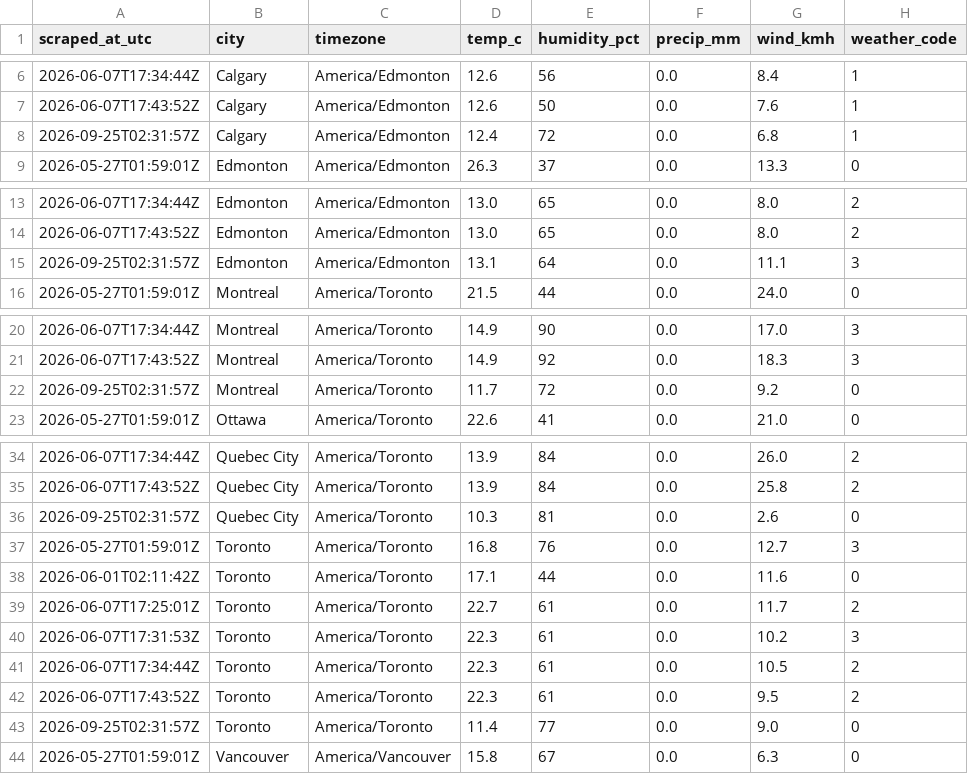
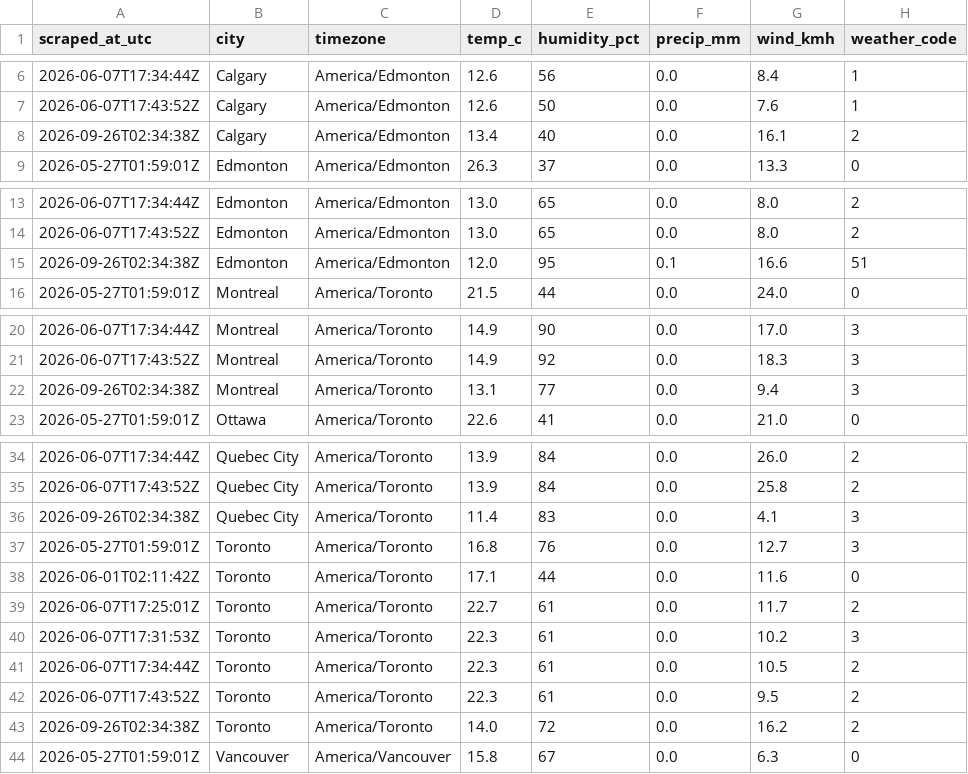
Before and after one commit to imran-ahmed377/weathertracker-ai, a CSV file: output/weather_observations.csv, drawn as a sheet; only a part is shown, gaps mark what is left out; the diff covers the shown part only.

```diff
--- a/output/weather_observations.csv
+++ b/output/weather_observations.csv
@@ -7,3 +7,3 @@ scraped_at_utc,city,timezone,temp_c,humidity_pct,precip_mm,wind_kmh,weather_code
 2026-06-07T17:43:52Z,Calgary,America/Edmonton,12.6,50,0.0,7.6,1
-2026-09-25T02:31:57Z,Calgary,America/Edmonton,12.4,72,0.0,6.8,1
+2026-09-26T02:34:38Z,Calgary,America/Edmonton,13.4,40,0.0,16.1,2
 2026-05-27T01:59:01Z,Edmonton,America/Edmonton,26.3,37,0.0,13.3,0
@@ -14,3 +14,3 @@ scraped_at_utc,city,timezone,temp_c,humidity_pct,precip_mm,wind_kmh,weather_code
 2026-06-07T17:43:52Z,Edmonton,America/Edmonton,13.0,65,0.0,8.0,2
-2026-09-25T02:31:57Z,Edmonton,America/Edmonton,13.1,64,0.0,11.1,3
+2026-09-26T02:34:38Z,Edmonton,America/Edmonton,12.0,95,0.1,16.6,51
 2026-05-27T01:59:01Z,Montreal,America/Toronto,21.5,44,0.0,24.0,0
@@ -21,3 +21,3 @@ scraped_at_utc,city,timezone,temp_c,humidity_pct,precip_mm,wind_kmh,weather_code
 2026-06-07T17:43:52Z,Montreal,America/Toronto,14.9,92,0.0,18.3,3
-2026-09-25T02:31:57Z,Montreal,America/Toronto,11.7,72,0.0,9.2,0
+2026-09-26T02:34:38Z,Montreal,America/Toronto,13.1,77,0.0,9.4,3
 2026-05-27T01:59:01Z,Ottawa,America/Toronto,22.6,41,0.0,21.0,0
@@ -35,3 +35,3 @@ scraped_at_utc,city,timezone,temp_c,humidity_pct,precip_mm,wind_kmh,weather_code
 2026-06-07T17:43:52Z,Quebec City,America/Toronto,13.9,84,0.0,25.8,2
-2026-09-25T02:31:57Z,Quebec City,America/Toronto,10.3,81,0.0,2.6,0
+2026-09-26T02:34:38Z,Quebec City,America/Toronto,11.4,83,0.0,4.1,3
 2026-05-27T01:59:01Z,Toronto,America/Toronto,16.8,76,0.0,12.7,3
@@ -42,3 +42,3 @@ scraped_at_utc,city,timezone,temp_c,humidity_pct,precip_mm,wind_kmh,weather_code
 2026-06-07T17:43:52Z,Toronto,America/Toronto,22.3,61,0.0,9.5,2
-2026-09-25T02:31:57Z,Toronto,America/Toronto,11.4,77,0.0,9.0,0
+2026-09-26T02:34:38Z,Toronto,America/Toronto,14.0,72,0.0,16.2,2
 2026-05-27T01:59:01Z,Vancouver,America/Vancouver,15.8,67,0.0,6.3,0
```
Also changed, not shown: 2 added rows, 2 removed rows and 4 edited cells elsewhere in this file, output/weather_daily.csv, 1 other file.
